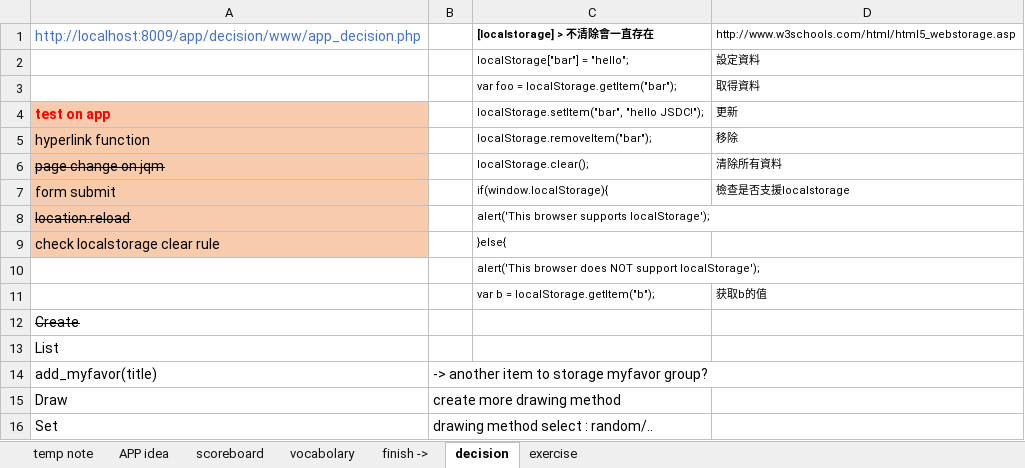
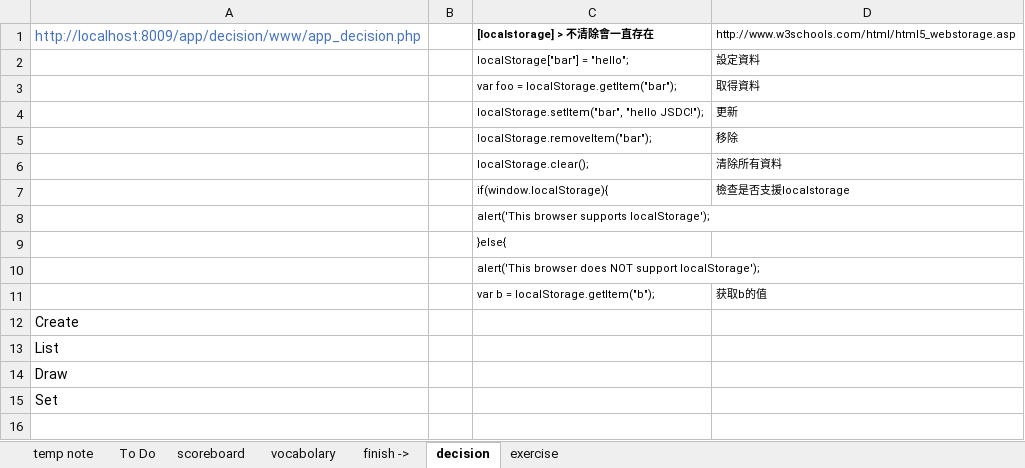
Before and after one commit to oahehc/app, an Excel workbook: phonegap project.xlsx, sheet decision, drawn as a sheet; values as stored, in another font and other column widths than the file's, no borders; removed rows and columns are numbered as before the commit, all else as after; the diff names each change by its address in the sheet, - before the commit and + after, or states it on an @@ line.

```diff
--- a/phonegap project.xlsx (sheet decision)
+++ b/phonegap project.xlsx (sheet decision)
-sheet tab: APP idea
+sheet tab: To Do
-A4: test on app
+A4: (empty)
-A4:A9 fill: #F8CBAD
+A4:A9 fill: none
-A5: hyperlink function
+A5: (empty)
-A6: page change on jqm
+A6: (empty)
-A7: form submit
+A7: (empty)
-A8: location.reload
+A8: (empty)
-A9: check localstorage clear rule
+A9: (empty)
-A12 strikethrough: on
+A12 strikethrough: off
-row 14: add_myfavor(title) | -> another item to storage myfavor group?
-B14: create more drawing method
+B14: (empty)
-B15: drawing method select : random/..
+B15: (empty)
```
Also changed, not shown: sheet scoreboard, sheet To Do, sheet exercise, 2 other files.
